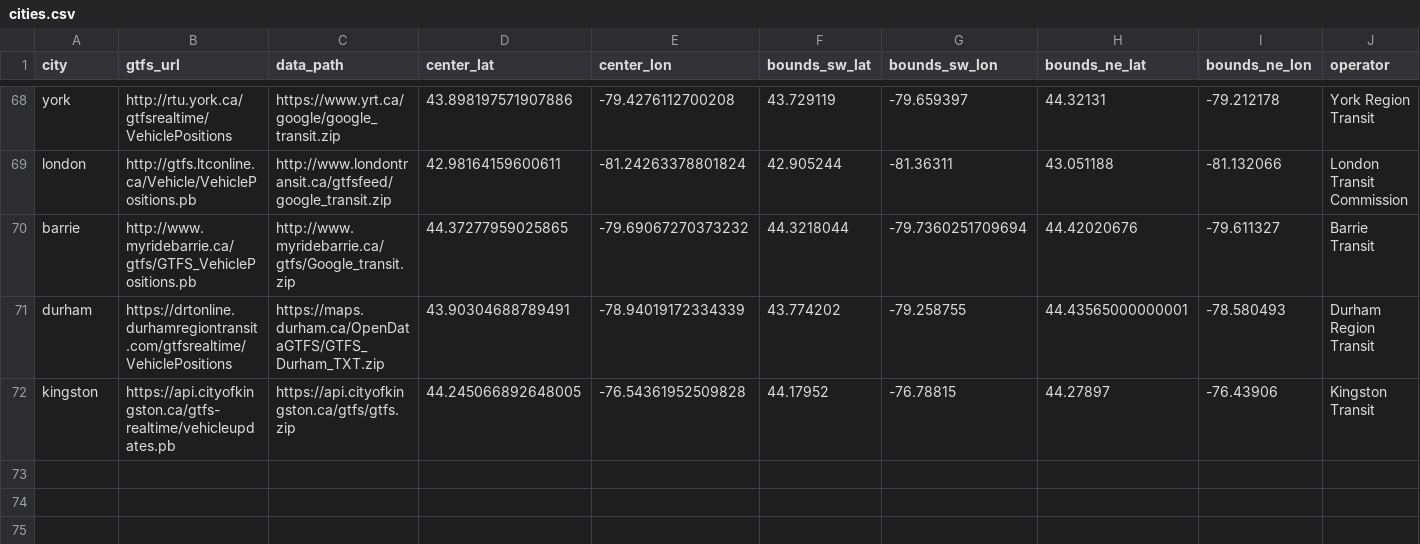
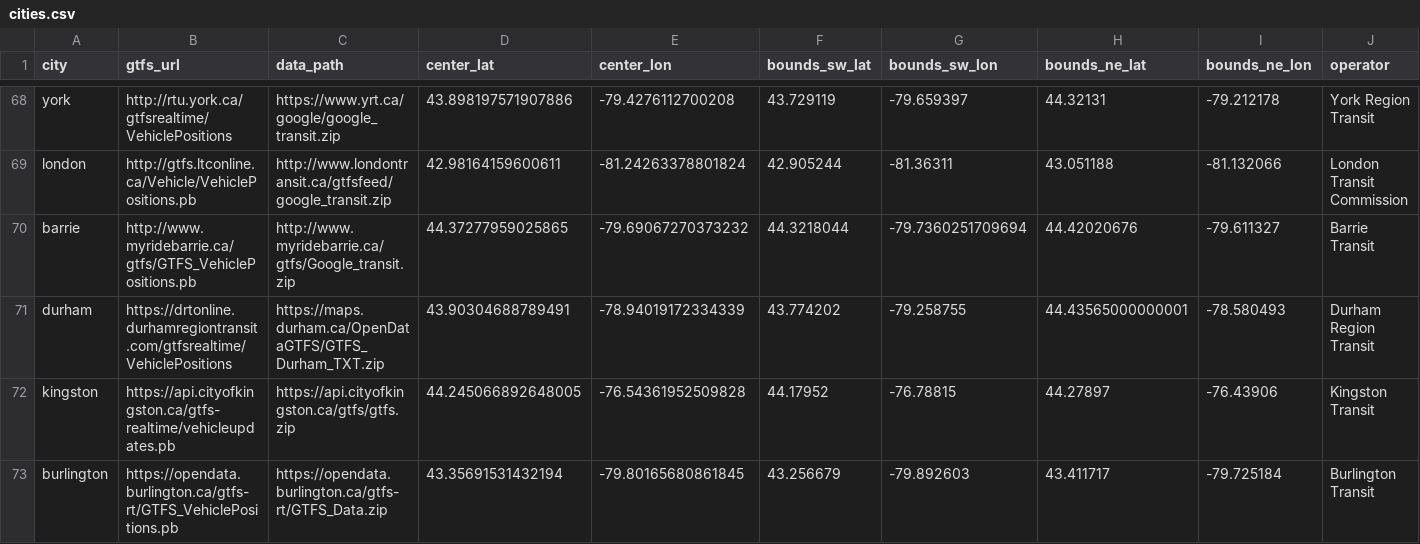
Before and after one commit to TheNatBoi/gtfs-web, a CSV file: data/cities.csv, drawn as a sheet; only a part is shown, gaps mark what is left out.

Commit message:
add burlington

```diff
--- a/data/cities.csv
+++ b/data/cities.csv
@@ -72 +72,2 @@ durham,https://drtonline.durhamregiontransit.com/gtfsrealtime/VehiclePositions,h
 kingston,https://api.cityofkingston.ca/gtfs-realtime/vehicleupdates.pb,https://api.cityofkingston.ca/gtfs/gtfs.zip,44.245066892648005,-76.54361952509828,44.17952,-76.78815,44.27897,-76.43906,Kingston Transit
+burlington,https://opendata.burlington.ca/gtfs-rt/GTFS_VehiclePositions.pb,https://opendata.burlington.ca/gtfs-rt/GTFS_Data.zip,43.35691531432194,-79.80165680861845,43.256679,-79.892603,43.411717,-79.725184,Burlington Transit
```
Also changed, not shown: 2 other files.
